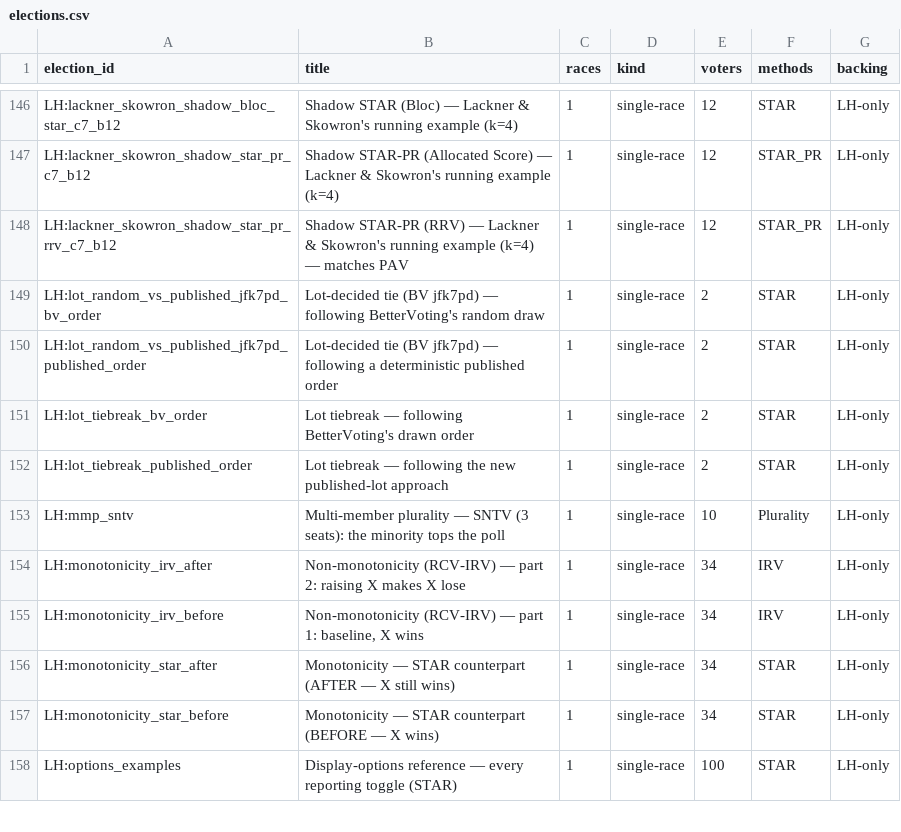
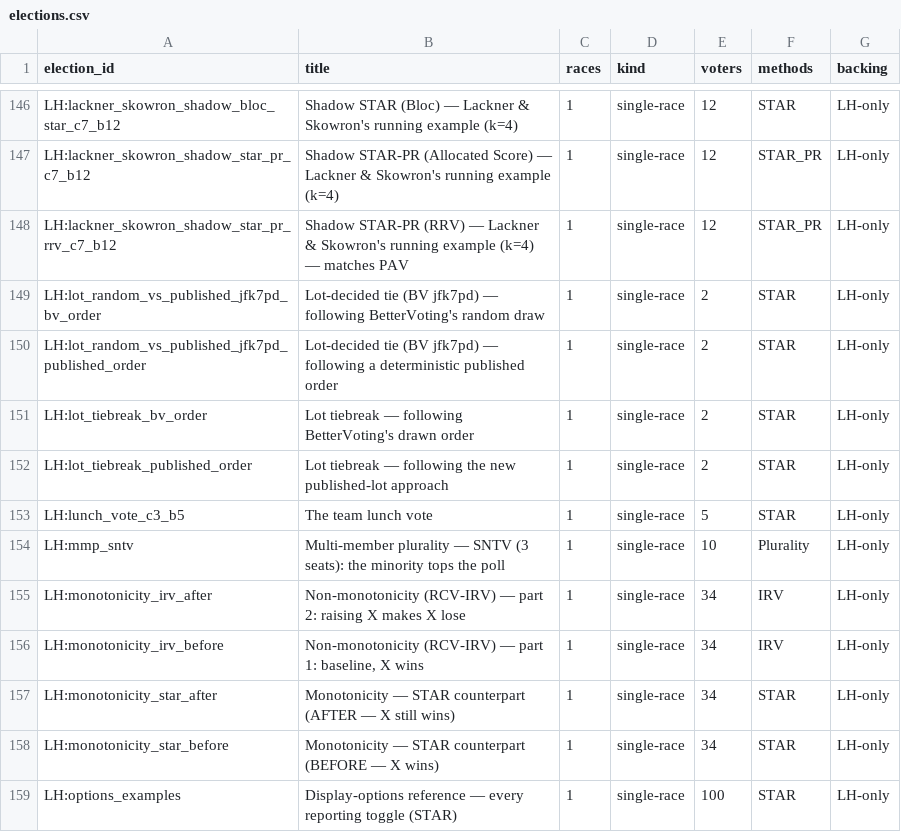
Before and after one commit to masiarek/star-voting-library, a CSV file: 00_start_here/YAML_test_case_index/elections.csv, drawn as a sheet; only a part is shown, gaps mark what is left out.

```diff
--- a/00_start_here/YAML_test_case_index/elections.csv
+++ b/00_start_here/YAML_test_case_index/elections.csv
@@ -152,2 +152,3 @@ LH:lot_tiebreak_bv_order,Lot tiebreak — following BetterVoting's drawn order,1
 LH:lot_tiebreak_published_order,Lot tiebreak — following the new published-lot approach,1,single-race,2,STAR,LH-only
+LH:lunch_vote_c3_b5,The team lunch vote,1,single-race,5,STAR,LH-only
 LH:mmp_sntv,Multi-member plurality — SNTV (3 seats): the minority tops the poll,1,single-race,10,Plurality,LH-only
```
Also changed, not shown: 00_start_here/YAML_test_case_index/races.csv, method_comparisons/divergence_review/divergence.csv, 37 other files.
